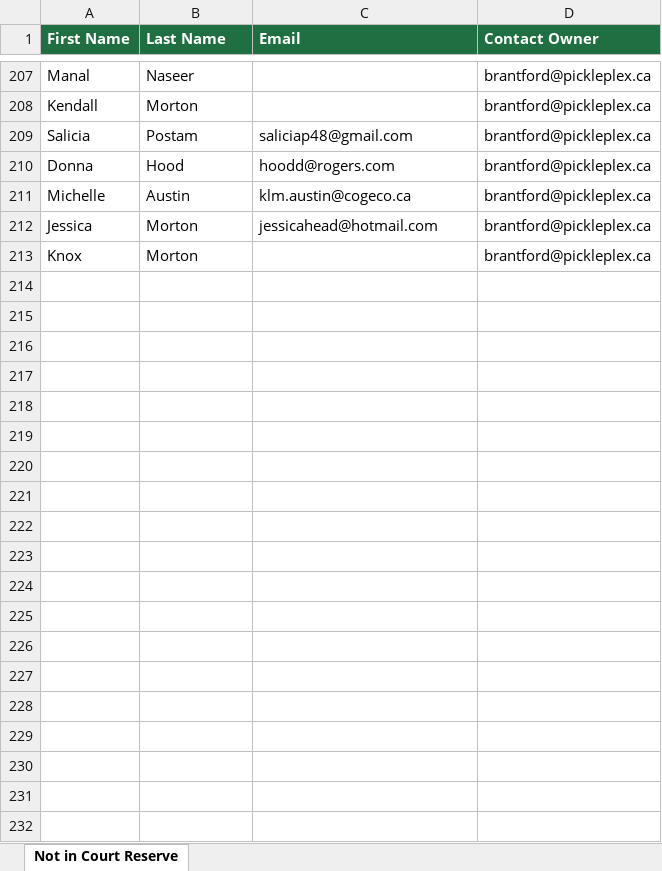
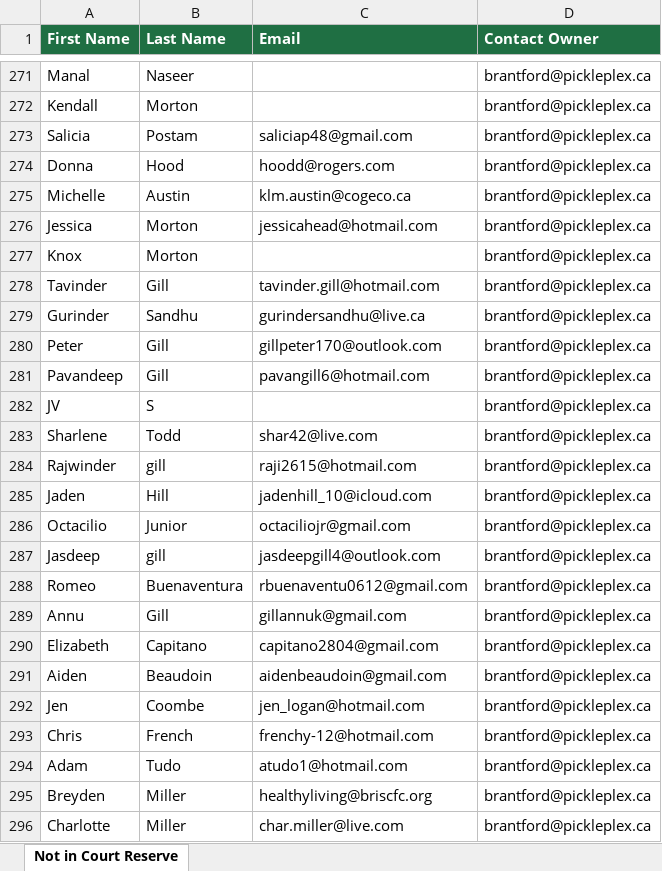
Before and after one commit to leanne-hue/Hubspot-contacts-vs-court-reserve, an Excel workbook: docs/downloads/Brantford.xlsx, sheet Not in Court Reserve, drawn as a sheet; only a part is shown, gaps mark what is left out; values as stored, in another font and other column widths than the file's, no borders; the diff covers the shown part only; the diff names each change by its address in the sheet, - before the commit and + after, or states it on an @@ line.

```diff
--- a/docs/downloads/Brantford.xlsx (sheet Not in Court Reserve)
+++ b/docs/downloads/Brantford.xlsx (sheet Not in Court Reserve)
+row 278: Tavinder | Gill | tavinder.gill@hotmail.com | brantford@pickleplex.ca
+row 279: Gurinder | Sandhu | gurindersandhu@live.ca | brantford@pickleplex.ca
+row 280: Peter | Gill | gillpeter170@outlook.com | brantford@pickleplex.ca
+row 281: Pavandeep | Gill | pavangill6@hotmail.com | brantford@pickleplex.ca
+row 282: JV | S |  | brantford@pickleplex.ca
+row 283: Sharlene | Todd | shar42@live.com | brantford@pickleplex.ca
+row 284: Rajwinder | gill | raji2615@hotmail.com | brantford@pickleplex.ca
+row 285: Jaden | Hill | jadenhill_10@icloud.com | brantford@pickleplex.ca
+row 286: Octacilio | Junior | octaciliojr@gmail.com | brantford@pickleplex.ca
+row 287: Jasdeep | gill | jasdeepgill4@outlook.com | brantford@pickleplex.ca
+row 288: Romeo | Buenaventura | rbuenaventu0612@gmail.com | brantford@pickleplex.ca
+row 289: Annu | Gill | gillannuk@gmail.com | brantford@pickleplex.ca
+row 290: Elizabeth | Capitano | capitano2804@gmail.com | brantford@pickleplex.ca
+row 291: Aiden | Beaudoin | aidenbeaudoin@gmail.com | brantford@pickleplex.ca
+row 292: Jen | Coombe | jen_logan@hotmail.com | brantford@pickleplex.ca
+row 293: Chris | French | frenchy-12@hotmail.com | brantford@pickleplex.ca
+row 294: Adam | Tudo | atudo1@hotmail.com | brantford@pickleplex.ca
+row 295: Breyden | Miller | healthyliving@briscfc.org | brantford@pickleplex.ca
+row 296: Charlotte | Miller | char.miller@live.com | brantford@pickleplex.ca
```
Also changed, not shown: 137 added rows, 3 removed rows and 2 edited cells elsewhere in this sheet, docs/downloads/Belleville.xlsx, docs/downloads/Don_Mills.xlsx, 14 other files.
